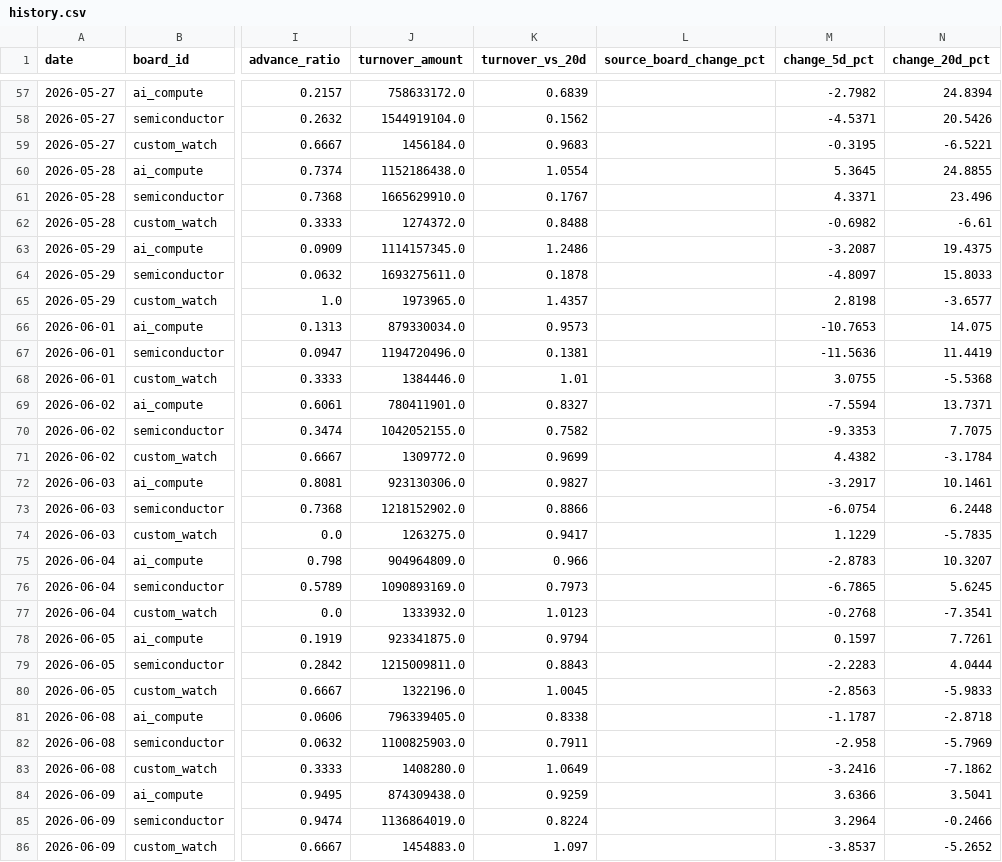
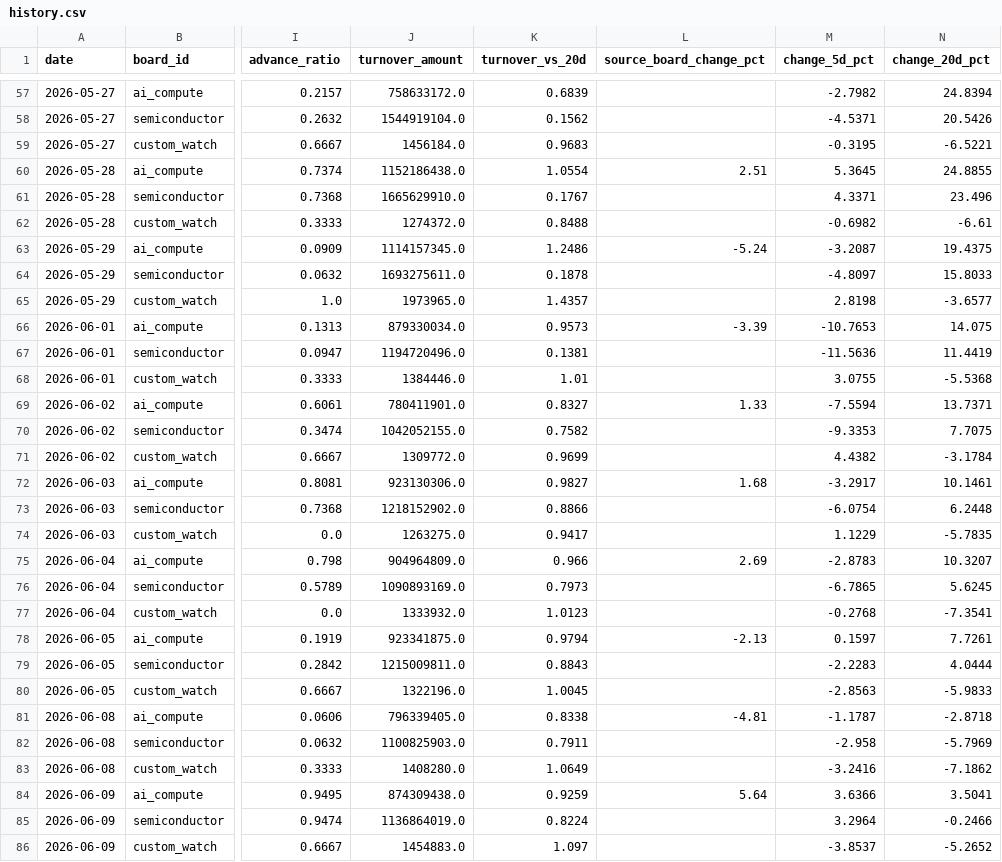
Before and after one commit to kayiww/stock-heat-map, a CSV file: docs/data/history.csv, drawn as a sheet; only a part is shown, gaps mark what is left out; the diff covers the shown part only; the diff names each change by its address in the sheet, - before the commit and + after, or states it on an @@ line.

```diff
--- a/docs/data/history.csv
+++ b/docs/data/history.csv
-L60 (source_board_change_pct): (empty)
+L60 (source_board_change_pct): 2.51
-L63 (source_board_change_pct): (empty)
+L63 (source_board_change_pct): -5.24
-L66 (source_board_change_pct): (empty)
+L66 (source_board_change_pct): -3.39
-L69 (source_board_change_pct): (empty)
+L69 (source_board_change_pct): 1.33
-L72 (source_board_change_pct): (empty)
+L72 (source_board_change_pct): 1.68
-L75 (source_board_change_pct): (empty)
+L75 (source_board_change_pct): 2.69
-L78 (source_board_change_pct): (empty)
+L78 (source_board_change_pct): -2.13
-L81 (source_board_change_pct): (empty)
+L81 (source_board_change_pct): -4.81
-L84 (source_board_change_pct): (empty)
+L84 (source_board_change_pct): 5.64
```
Also changed, not shown: 21 edited cells elsewhere in this file, 4 other files.
